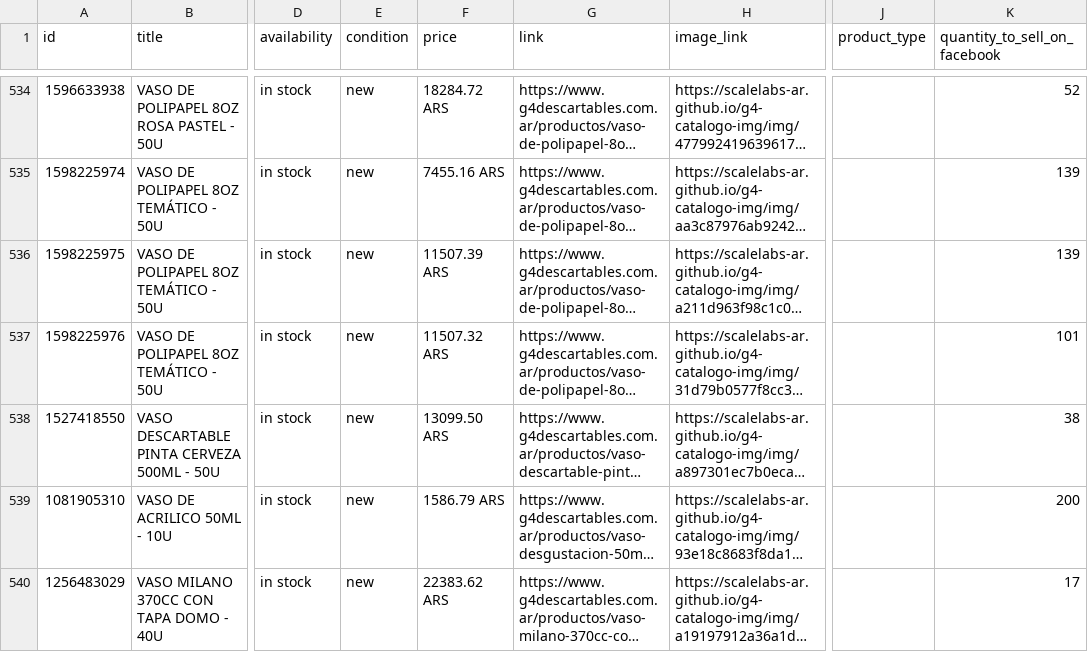
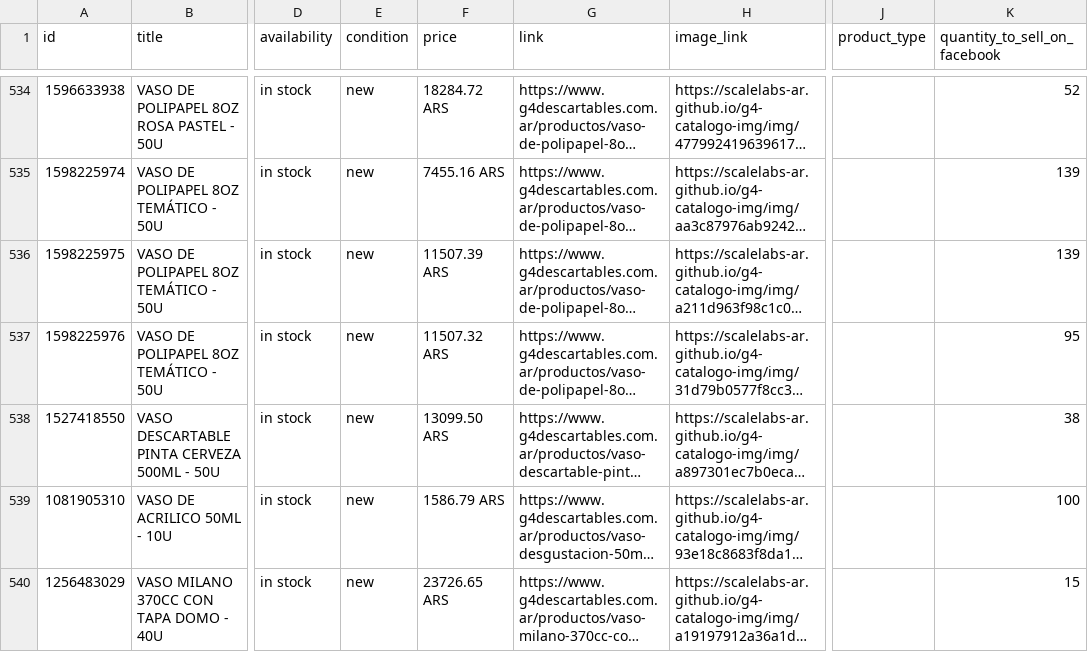
Before and after one commit to ScaleLabs-ar/g4-catalogo-img, a CSV file: feed_brandeado.csv, drawn as a sheet; only a part is shown, gaps mark what is left out; long unchanged cells end in …; the diff covers the shown part only; the diff names each change by its address in the sheet, - before the commit and + after, or states it on an @@ line.

```diff
--- a/feed_brandeado.csv
+++ b/feed_brandeado.csv
-K537 (quantity_to_sell_on_facebook): 101
+K537 (quantity_to_sell_on_facebook): 95
-K539 (quantity_to_sell_on_facebook): 200
+K539 (quantity_to_sell_on_facebook): 100
-F540 (price): 22383.62 ARS
+F540 (price): 23726.65 ARS
-K540 (quantity_to_sell_on_facebook): 17
+K540 (quantity_to_sell_on_facebook): 15
```
Also changed, not shown: 74 edited cells elsewhere in this file, 1 other file.
